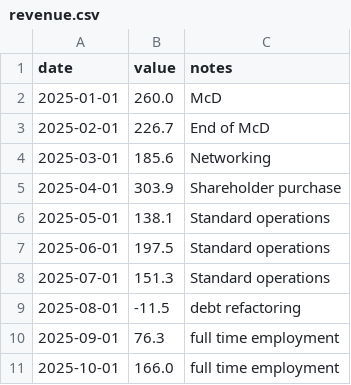
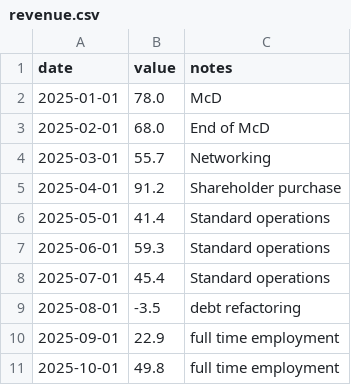
Before and after one commit to kmikeym/mike-fred, a CSV file: data/revenue.csv, drawn as a sheet.

```diff
--- a/data/revenue.csv
+++ b/data/revenue.csv
@@ -1,11 +1,11 @@
 date,value,notes
-2025-01-01,260.0,McD
-2025-02-01,226.7,End of McD
-2025-03-01,185.6,Networking
-2025-04-01,303.9,Shareholder purchase
-2025-05-01,138.1,Standard operations
-2025-06-01,197.5,Standard operations
-2025-07-01,151.3,Standard operations
-2025-08-01,-11.5,debt refactoring
-2025-09-01,76.3,full time employment
-2025-10-01,166.0,full time employment
+2025-01-01,78.0,McD
+2025-02-01,68.0,End of McD
+2025-03-01,55.7,Networking
+2025-04-01,91.2,Shareholder purchase
+2025-05-01,41.4,Standard operations
+2025-06-01,59.3,Standard operations
+2025-07-01,45.4,Standard operations
+2025-08-01,-3.5,debt refactoring
+2025-09-01,22.9,full time employment
+2025-10-01,49.8,full time employment
```
Also changed, not shown: 5 other files.
